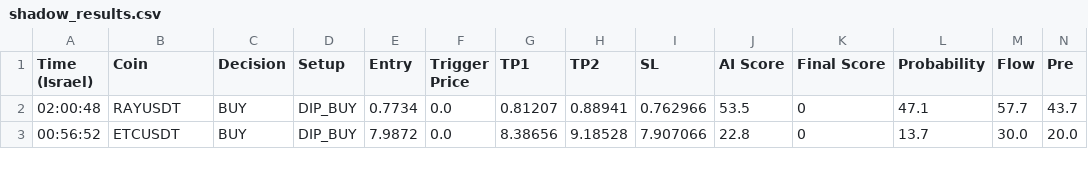
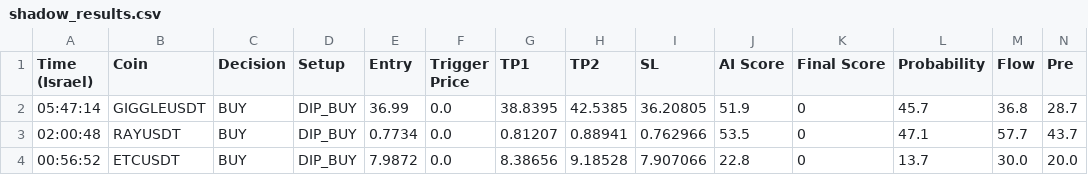
Before and after one commit to rank1984/crypto-bot, a CSV file: shadow_results.csv, drawn as a sheet; only a part is shown; rows hold the shown columns only; the diff names each change by its address in the sheet, - before the commit and + after, or states it on an @@ line.

```diff
--- a/shadow_results.csv
+++ b/shadow_results.csv
+row 2: 05:47:14 | GIGGLEUSDT | BUY | DIP_BUY | 36.99 | 0.0 | 38.8395 | 42.5385 | 36.20805 | 51.9 | 0 | 45.7 | 36.8 | 28.7
```
Also changed, not shown: 1 other file.
